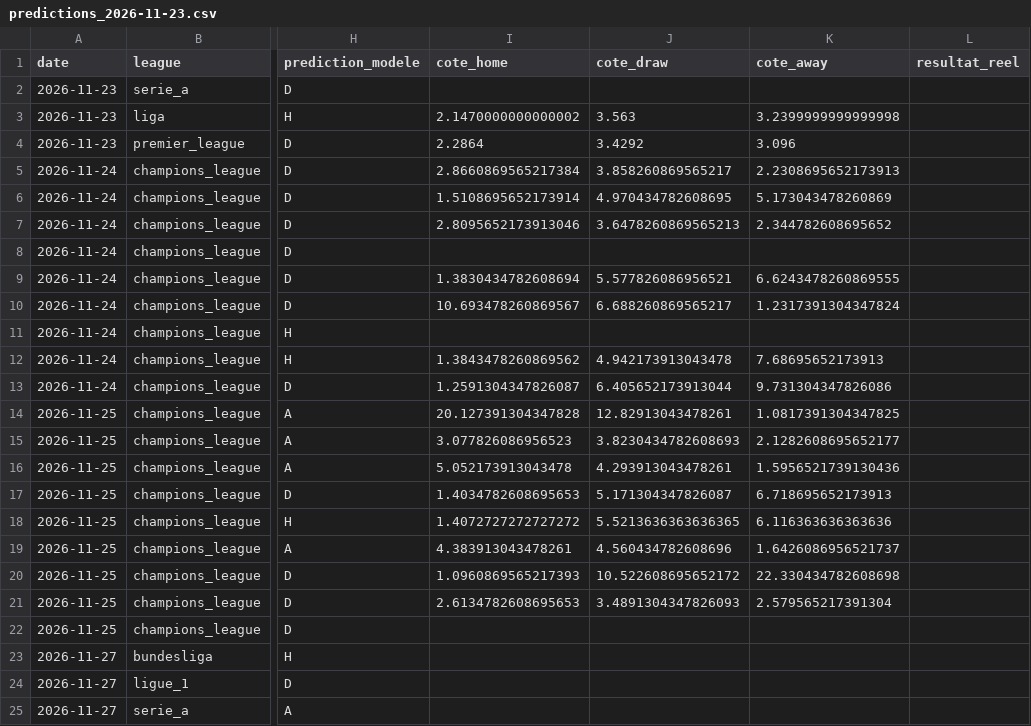
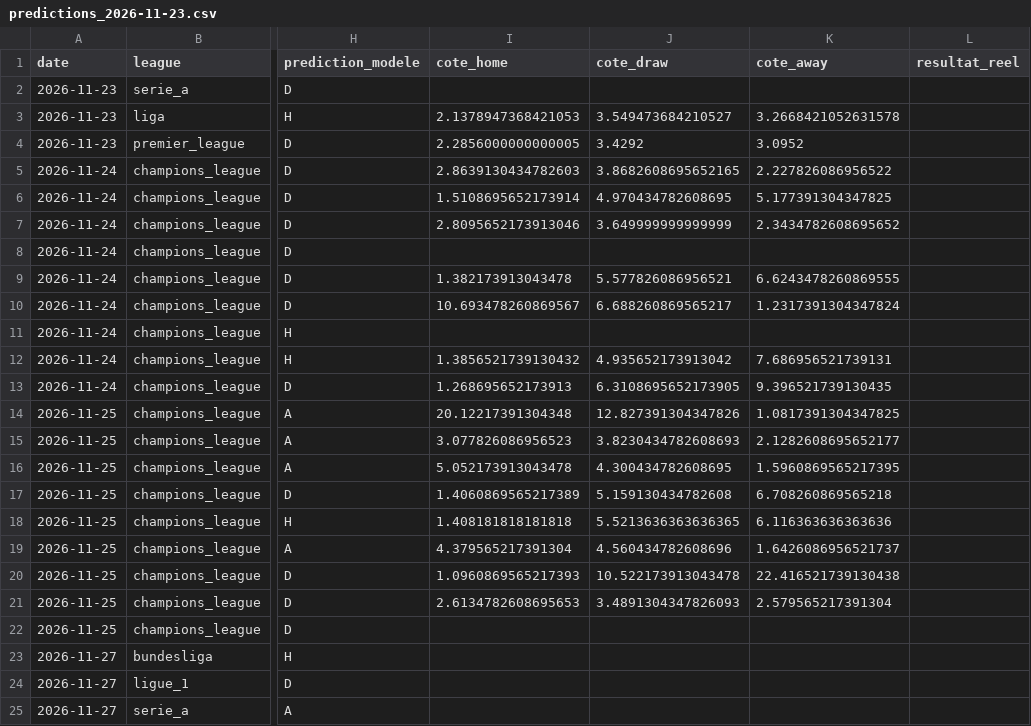
Before and after one commit to ezekiel27egoun/football-predictor, a CSV file: data/tracking/predictions_2026-11-23.csv, drawn as a sheet; only a part is shown, gaps mark what is left out; the diff covers the shown part only; the diff names each change by its address in the sheet, - before the commit and + after, or states it on an @@ line.

```diff
--- a/data/tracking/predictions_2026-11-23.csv
+++ b/data/tracking/predictions_2026-11-23.csv
-I3 (cote_home): 2.1470000000000002
+I3 (cote_home): 2.1378947368421053
-J3 (cote_draw): 3.563
+J3 (cote_draw): 3.549473684210527
-K3 (cote_away): 3.2399999999999998
+K3 (cote_away): 3.2668421052631578
-I4 (cote_home): 2.2864
+I4 (cote_home): 2.2856000000000005
-K4 (cote_away): 3.096
+K4 (cote_away): 3.0952
-I5 (cote_home): 2.8660869565217384
+I5 (cote_home): 2.8639130434782603
-J5 (cote_draw): 3.858260869565217
+J5 (cote_draw): 3.8682608695652165
-K5 (cote_away): 2.2308695652173913
+K5 (cote_away): 2.227826086956522
-K6 (cote_away): 5.173043478260869
+K6 (cote_away): 5.177391304347825
-J7 (cote_draw): 3.6478260869565213
+J7 (cote_draw): 3.649999999999999
-K7 (cote_away): 2.344782608695652
+K7 (cote_away): 2.3434782608695652
-I9 (cote_home): 1.3830434782608694
+I9 (cote_home): 1.382173913043478
-I12 (cote_home): 1.3843478260869562
+I12 (cote_home): 1.3856521739130432
-J12 (cote_draw): 4.942173913043478
+J12 (cote_draw): 4.935652173913042
-K12 (cote_away): 7.68695652173913
+K12 (cote_away): 7.686956521739131
-I13 (cote_home): 1.2591304347826087
+I13 (cote_home): 1.268695652173913
-J13 (cote_draw): 6.405652173913044
+J13 (cote_draw): 6.3108695652173905
-K13 (cote_away): 9.731304347826086
+K13 (cote_away): 9.396521739130435
-I14 (cote_home): 20.127391304347828
+I14 (cote_home): 20.12217391304348
-J14 (cote_draw): 12.82913043478261
+J14 (cote_draw): 12.827391304347826
-J16 (cote_draw): 4.293913043478261
+J16 (cote_draw): 4.300434782608695
-K16 (cote_away): 1.5956521739130436
+K16 (cote_away): 1.5960869565217395
-I17 (cote_home): 1.4034782608695653
+I17 (cote_home): 1.4060869565217389
-J17 (cote_draw): 5.171304347826087
+J17 (cote_draw): 5.159130434782608
-K17 (cote_away): 6.718695652173913
+K17 (cote_away): 6.708260869565218
-I18 (cote_home): 1.4072727272727272
+I18 (cote_home): 1.408181818181818
-I19 (cote_home): 4.383913043478261
+I19 (cote_home): 4.379565217391304
-J20 (cote_draw): 10.522608695652172
+J20 (cote_draw): 10.522173913043478
-K20 (cote_away): 22.330434782608698
+K20 (cote_away): 22.416521739130438
```
Also changed, not shown: 45 edited cells elsewhere in this file.
